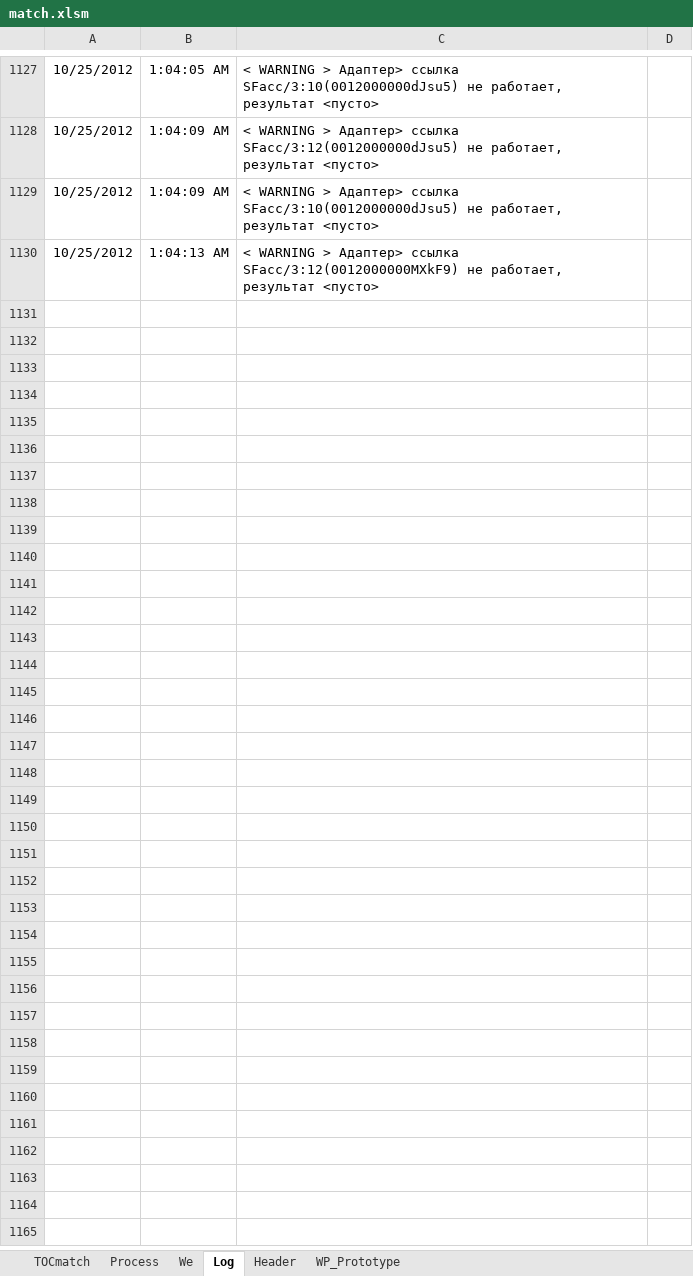
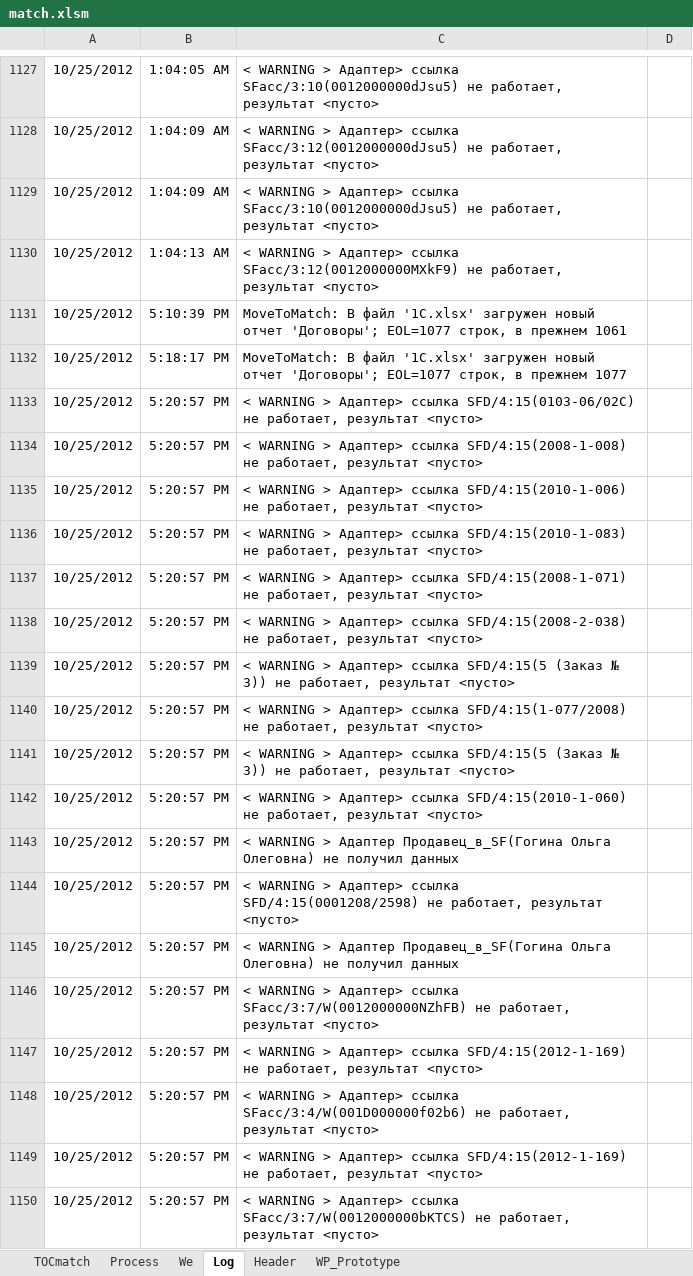
Before and after one commit to PavelKhrapkin/match, an Excel workbook: match2.0/match.xlsm, sheet Log, drawn as a sheet; only a part is shown, gaps mark what is left out; values as stored, in another font and other column widths than the file's, no borders; charts and pictures not drawn; the diff covers the shown part only; the diff names each change by its address in the sheet, - before the commit and + after, or states it on an @@ line.

```diff
--- a/match2.0/match.xlsm (sheet Log)
+++ b/match2.0/match.xlsm (sheet Log)
+row 1131: 10/25/2012 | 5:10:39 PM | MoveToMatch: В файл '1C.xlsx' загружен новый отчет 'Договоры'; EOL=1077 строк, в прежнем 1061
+row 1132: 10/25/2012 | 5:18:17 PM | MoveToMatch: В файл '1C.xlsx' загружен новый отчет 'Договоры'; EOL=1077 строк, в прежнем 1077
+row 1133: 10/25/2012 | 5:20:57 PM | < WARNING > Адаптер> ссылка SFD/4:15(0103-06/02С) не работает, результат <пусто>
+row 1134: 10/25/2012 | 5:20:57 PM | < WARNING > Адаптер> ссылка SFD/4:15(2008-1-008) не работает, результат <пусто>
+row 1135: 10/25/2012 | 5:20:57 PM | < WARNING > Адаптер> ссылка SFD/4:15(2010-1-006) не работает, результат <пусто>
+row 1136: 10/25/2012 | 5:20:57 PM | < WARNING > Адаптер> ссылка SFD/4:15(2010-1-083) не работает, результат <пусто>
+row 1137: 10/25/2012 | 5:20:57 PM | < WARNING > Адаптер> ссылка SFD/4:15(2008-1-071) не работает, результат <пусто>
+row 1138: 10/25/2012 | 5:20:57 PM | < WARNING > Адаптер> ссылка SFD/4:15(2008-2-038) не работает, результат <пусто>
+row 1139: 10/25/2012 | 5:20:57 PM | < WARNING > Адаптер> ссылка SFD/4:15(5 (Заказ № 3)) не работает, результат <пусто>
+row 1140: 10/25/2012 | 5:20:57 PM | < WARNING > Адаптер> ссылка SFD/4:15(1-077/2008) не работает, результат <пусто>
+row 1141: 10/25/2012 | 5:20:57 PM | < WARNING > Адаптер> ссылка SFD/4:15(5 (Заказ № 3)) не работает, результат <пусто>
+row 1142: 10/25/2012 | 5:20:57 PM | < WARNING > Адаптер> ссылка SFD/4:15(2010-1-060) не работает, результат <пусто>
+row 1143: 10/25/2012 | 5:20:57 PM | < WARNING > Адаптер Продавец_в_SF(Гогина Ольга Олеговна) не получил данных
+row 1144: 10/25/2012 | 5:20:57 PM | < WARNING > Адаптер> ссылка SFD/4:15(0001208/2598) не работает, результат <пусто>
+row 1145: 10/25/2012 | 5:20:57 PM | < WARNING > Адаптер Продавец_в_SF(Гогина Ольга Олеговна) не получил данных
+row 1146: 10/25/2012 | 5:20:57 PM | < WARNING > Адаптер> ссылка SFacc/3:7/W(0012000000NZhFB) не работает, результат <пусто>
+row 1147: 10/25/2012 | 5:20:57 PM | < WARNING > Адаптер> ссылка SFD/4:15(2012-1-169) не работает, результат <пусто>
+row 1148: 10/25/2012 | 5:20:57 PM | < WARNING > Адаптер> ссылка SFacc/3:4/W(001D000000f02b6) не работает, результат <пусто>
+row 1149: 10/25/2012 | 5:20:57 PM | < WARNING > Адаптер> ссылка SFD/4:15(2012-1-169) не работает, результат <пусто>
+row 1150: 10/25/2012 | 5:20:57 PM | < WARNING > Адаптер> ссылка SFacc/3:7/W(0012000000bKTCS) не работает, результат <пусто>
```
Also changed, not shown: 240 added rows and 1 edited cell elsewhere in this sheet, sheet Process, sheet Header, sheet TOCmatch, sheet WP_Prototype, hidden cells, charts or pictures, 4 other files.
